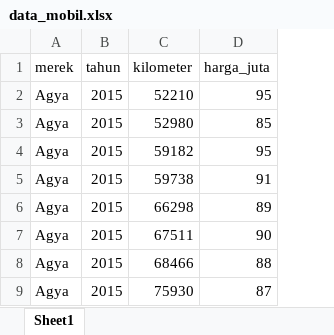
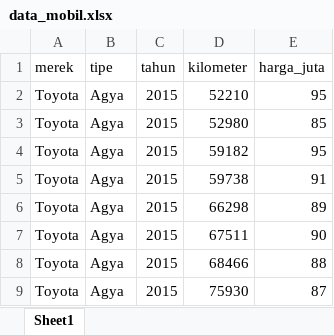
Before and after one commit to ilhammuarif/prediksi-harga-mobil-ai, an Excel workbook: data_mobil.xlsx, sheet Sheet1, drawn as a sheet; only a part is shown; values as stored, in another font and other column widths than the file's, no borders; addresses are those after the commit; the diff names each change by its address in the sheet, - before the commit and + after, or states it on an @@ line.

Commit message:
feat: tambahkan relasi hierarkis kategori merek dan tipe mobil bertingkat

```diff
--- a/data_mobil.xlsx (sheet Sheet1)
+++ b/data_mobil.xlsx (sheet Sheet1)
+column A (merek), rows 2-9: all Toyota
-B1: merek
+B1: tipe
```
Also changed, not shown: 7 other files.
